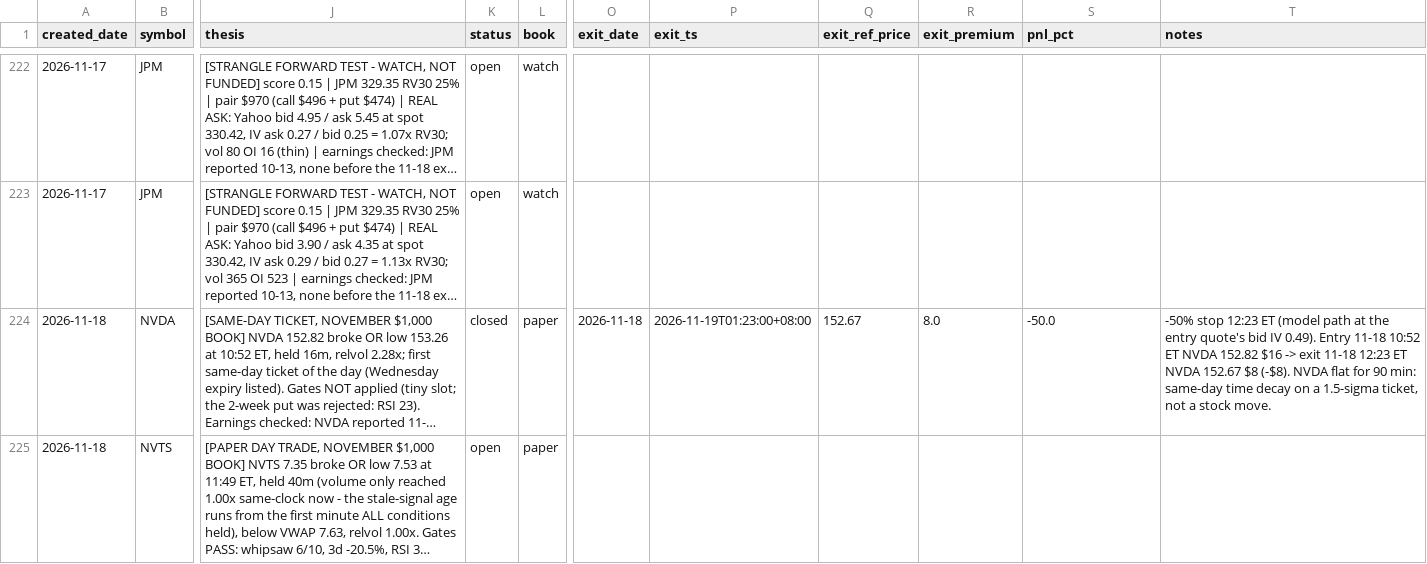
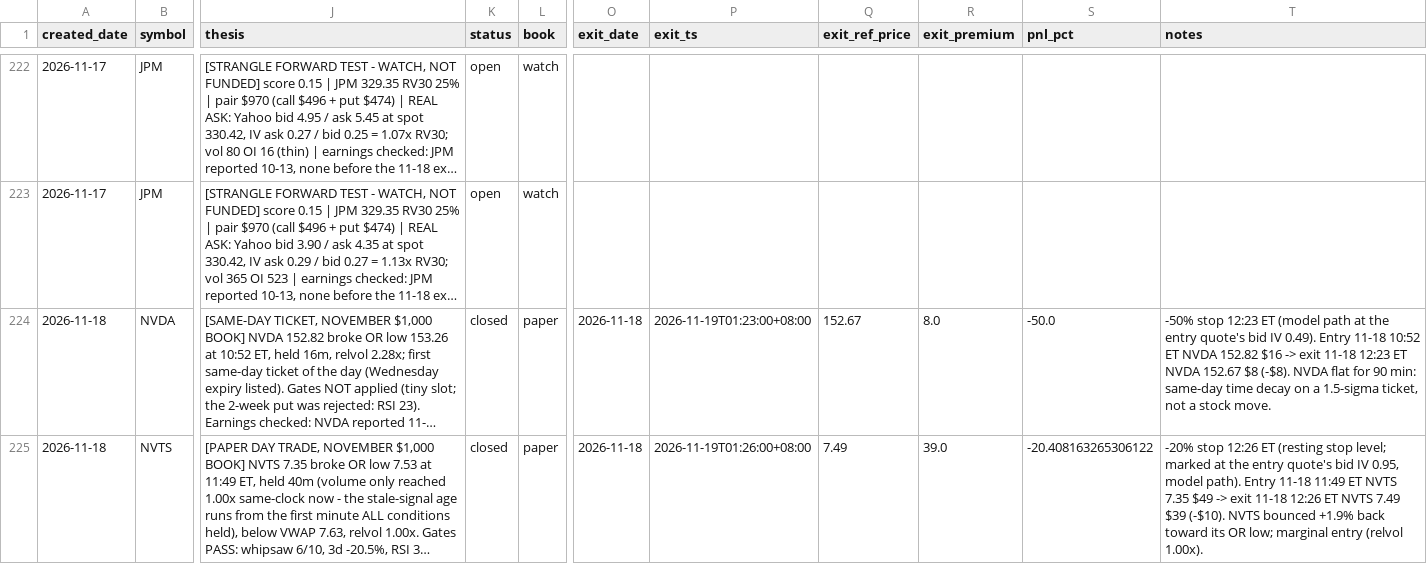
Before and after one commit to longansoju/options, a CSV file: data/recommendations.csv, drawn as a sheet; only a part is shown, gaps mark what is left out; long unchanged cells end in …; the diff names each change by its address in the sheet, - before the commit and + after, or states it on an @@ line.

```diff
--- a/data/recommendations.csv
+++ b/data/recommendations.csv
-K225 (status): open
+K225 (status): closed
-O225 (exit_date): (empty)
+O225 (exit_date): 2026-11-18
-P225 (exit_ts): (empty)
+P225 (exit_ts): 2026-11-19T01:26:00+08:00
-Q225 (exit_ref_price): (empty)
+Q225 (exit_ref_price): 7.49
-R225 (exit_premium): (empty)
+R225 (exit_premium): 39.0
-S225 (pnl_pct): (empty)
+S225 (pnl_pct): -20.408163265306122
-T225 (notes): (empty)
+T225 (notes): -20% stop 12:26 ET (resting stop level; marked at the entry quote's bid IV 0.95, model path). Entry 11-18 11:49 ET NVTS 7.35 $49 -> exit 11-18 12:26 ET NVTS 7.49 $39 (-$10). NVTS bounced +1.9% back toward its OR low; marginal entry (relvol 1.00x).
```
